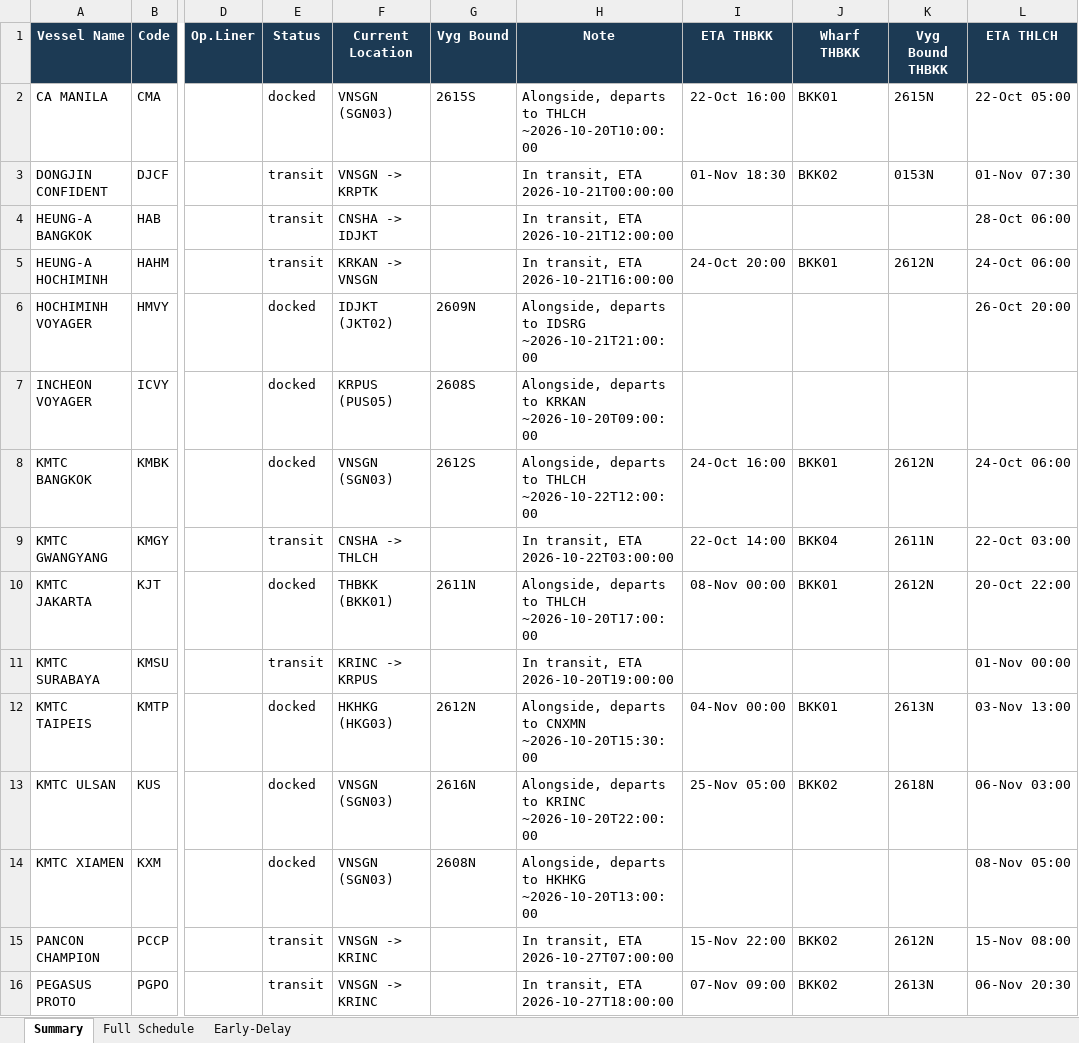
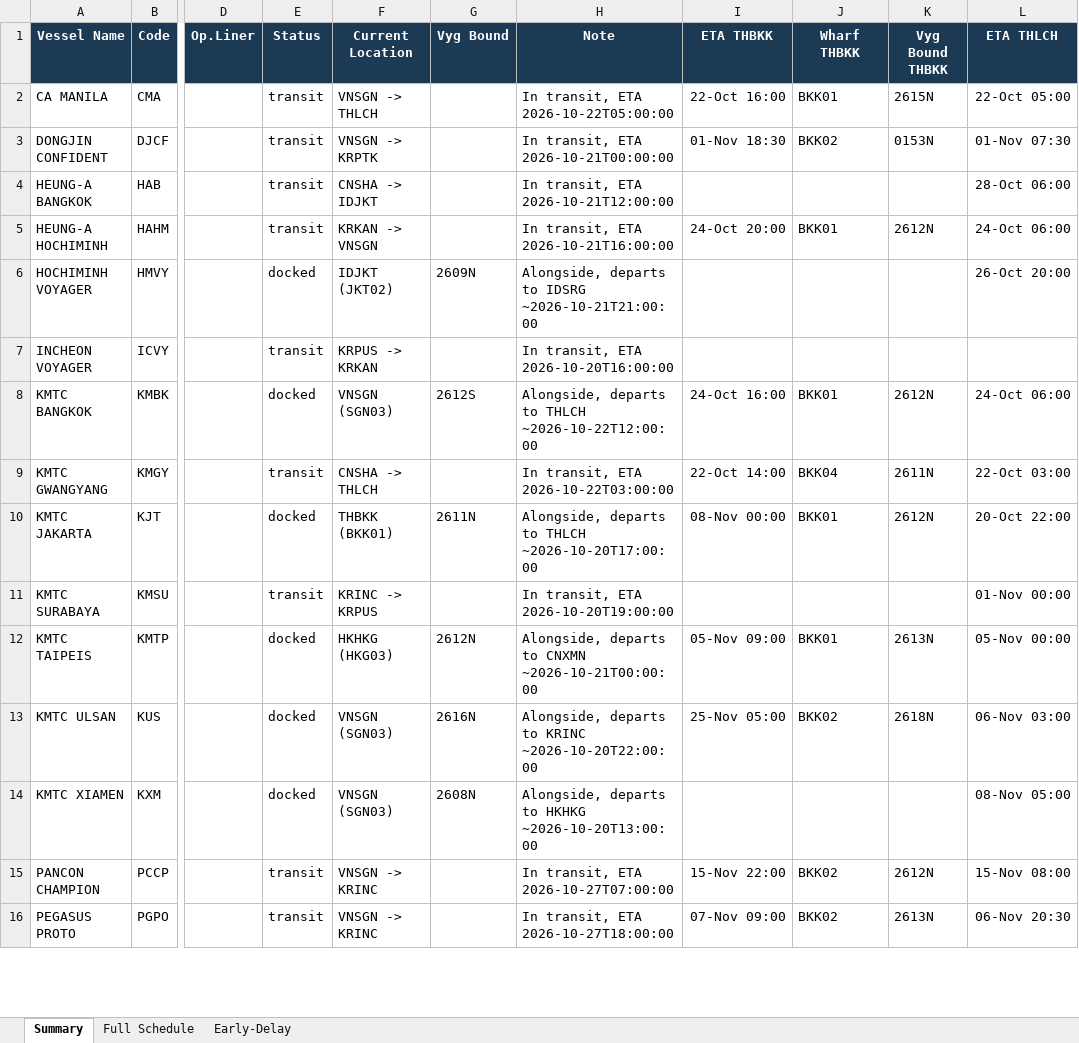
Before and after one commit to sirichai1265/heung-a-sked, an Excel workbook: Vessel Schedule.xlsx, sheet Summary, drawn as a sheet; only a part is shown, gaps mark what is left out; values as stored, in another font and other column widths than the file's, no borders; the diff covers the shown part only; the diff names each change by its address in the sheet, - before the commit and + after, or states it on an @@ line.

```diff
--- a/Vessel Schedule.xlsx (sheet Summary)
+++ b/Vessel Schedule.xlsx (sheet Summary)
-E2 (Status): docked
+E2 (Status): transit
-F2 (Current Location): VNSGN (SGN03)
+F2 (Current Location): VNSGN -> THLCH
-G2 (Vyg Bound): 2615S
+G2 (Vyg Bound): (empty)
-H2 (Note): Alongside, departs to THLCH ~2026-10-20T10:00:00
+H2 (Note): In transit, ETA 2026-10-22T05:00:00
-E7 (Status): docked
+E7 (Status): transit
-F7 (Current Location): KRPUS (PUS05)
+F7 (Current Location): KRPUS -> KRKAN
-G7 (Vyg Bound): 2608S
+G7 (Vyg Bound): (empty)
-H7 (Note): Alongside, departs to KRKAN ~2026-10-20T09:00:00
+H7 (Note): In transit, ETA 2026-10-20T16:00:00
-H12 (Note): …to CNXMN ~2026-10-20T15:30:00
+H12 (Note): …to CNXMN ~2026-10-21T00:00:00
-I12 (ETA THBKK): 04-Nov 00:00
+I12 (ETA THBKK): 05-Nov 09:00
-L12 (ETA THLCH): 03-Nov 13:00
+L12 (ETA THLCH): 05-Nov 00:00
```
Also changed, not shown: 20 edited cells elsewhere in this sheet, sheet Early-Delay, sheet Full Schedule, sked_current.xlsx, 4 other files.
